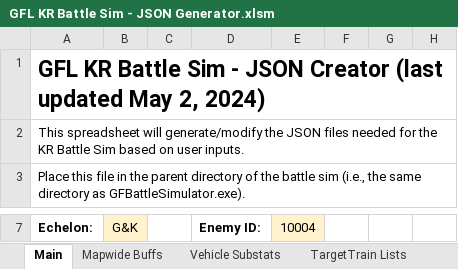
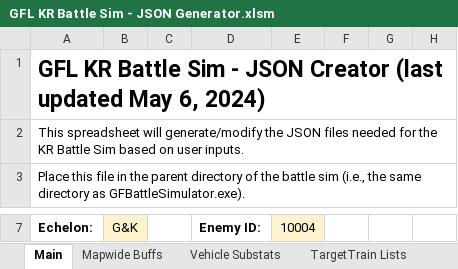
Before and after one commit to randomqwerty/GFLBattleSim-JSONGenerator, an Excel workbook: GFL KR Battle Sim - JSON Generator.xlsm, sheet Main, drawn as a sheet; only a part is shown, gaps mark what is left out; values as stored, in another font and other column widths than the file's, no borders; charts and pictures and conditional formats not drawn; the diff names each change by its address in the sheet, - before the commit and + after, or states it on an @@ line.

```diff
--- a/GFL KR Battle Sim - JSON Generator.xlsm (sheet Main)
+++ b/GFL KR Battle Sim - JSON Generator.xlsm (sheet Main)
-A1 (Echelon:): …updated May 2, 2024)
+A1 (Echelon:): …updated May 6, 2024)
```
Also changed, not shown: sheet VehicleComp, 1 other file.
